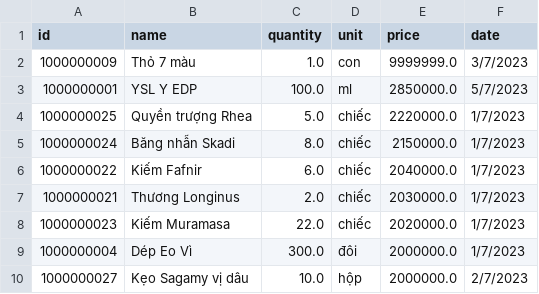
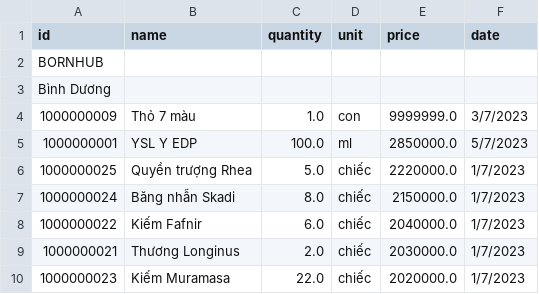
Before and after one commit to trungvm/Project-OOP-INT2204-2, a CSV file: Group6/SimpleData/NewStorage.csv, drawn as a sheet; only a part is shown; the shorter side is filled out with more unchanged rows.

```diff
--- a/Group6/SimpleData/NewStorage.csv
+++ b/Group6/SimpleData/NewStorage.csv
@@ -1,2 +1,4 @@
 id,name,quantity,unit,price,date
+BORNHUB
+Bình Dương
 1000000009,Thỏ 7 màu,1.0,con,9999999.0,3/7/2023
```
Also changed, not shown: 1 other file.
